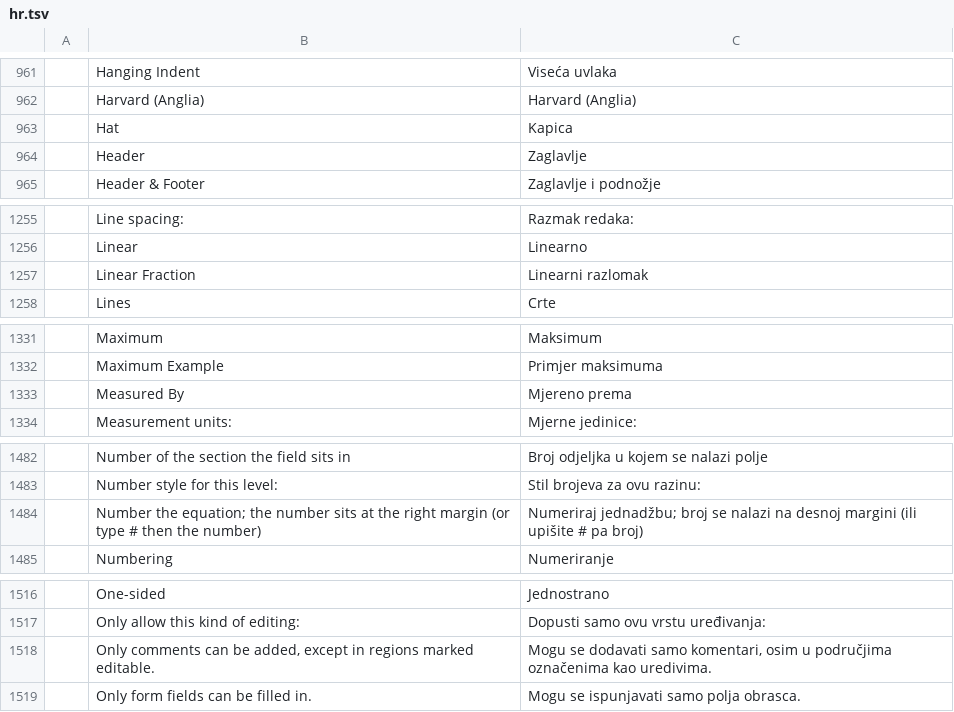
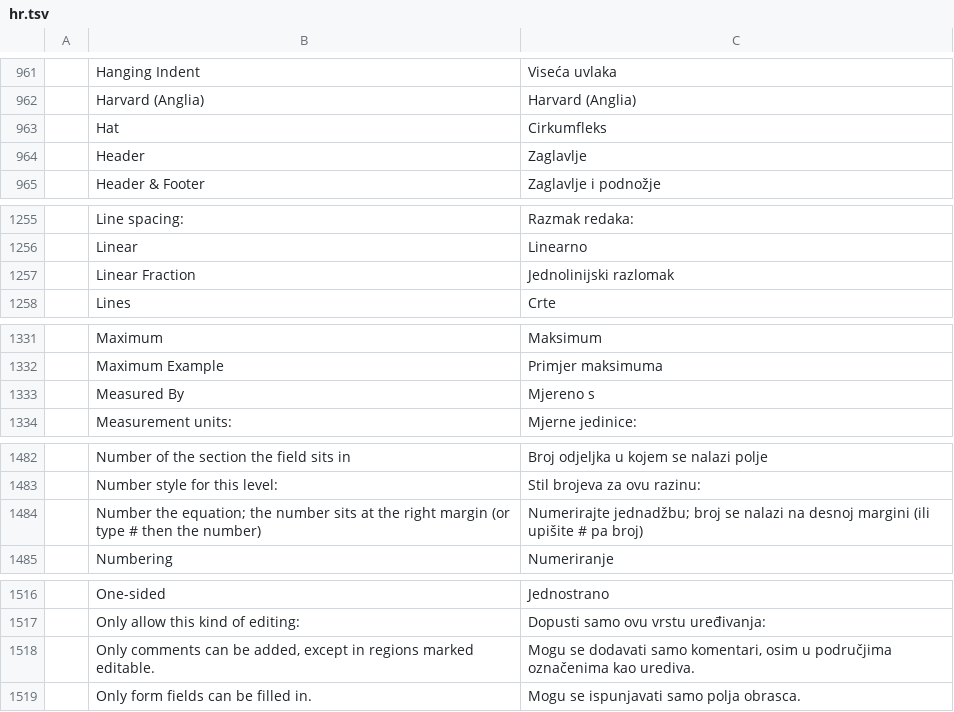
Before and after one commit to SNTBonvin/wordcraftmine, a TSV file: crates/ui-egui/src/i18n/hr.tsv, drawn as a sheet; only a part is shown, gaps mark what is left out; the diff covers the shown part only; the diff names each change by its address in the sheet, - before the commit and + after, or states it on an @@ line.

```diff
--- a/crates/ui-egui/src/i18n/hr.tsv
+++ b/crates/ui-egui/src/i18n/hr.tsv
-C963: Kapica
+C963: Cirkumfleks
-C1257: Linearni razlomak
+C1257: Jednolinijski razlomak
-C1333: Mjereno prema
+C1333: Mjereno s
-C1484: Numeriraj jednadžbu; broj…
+C1484: Numerirajte jednadžbu; broj…
-C1518: …označenima kao uredivima.
+C1518: …označenima kao urediva.
```
Also changed, not shown: 15 edited cells elsewhere in this file.
